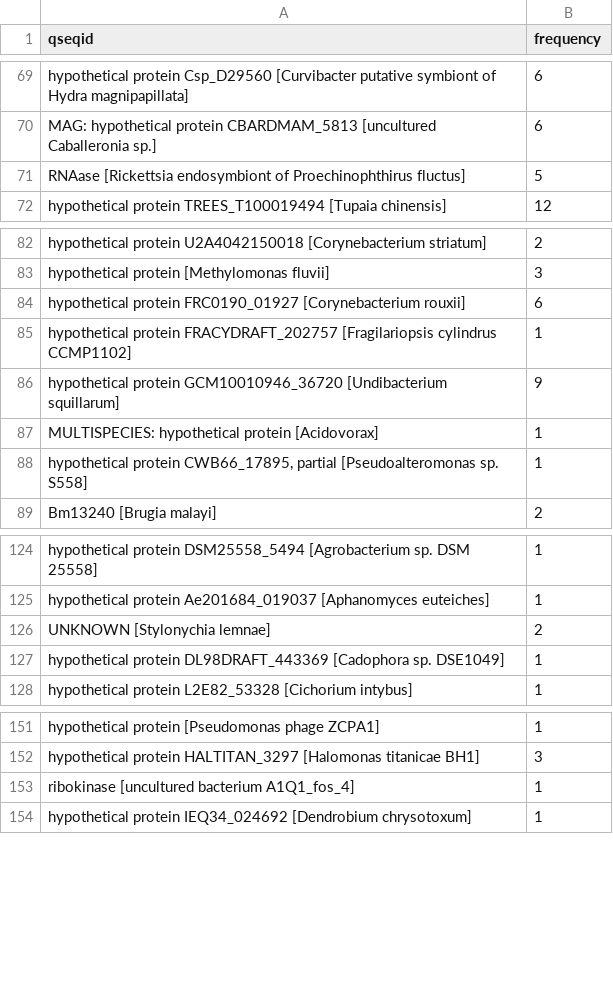
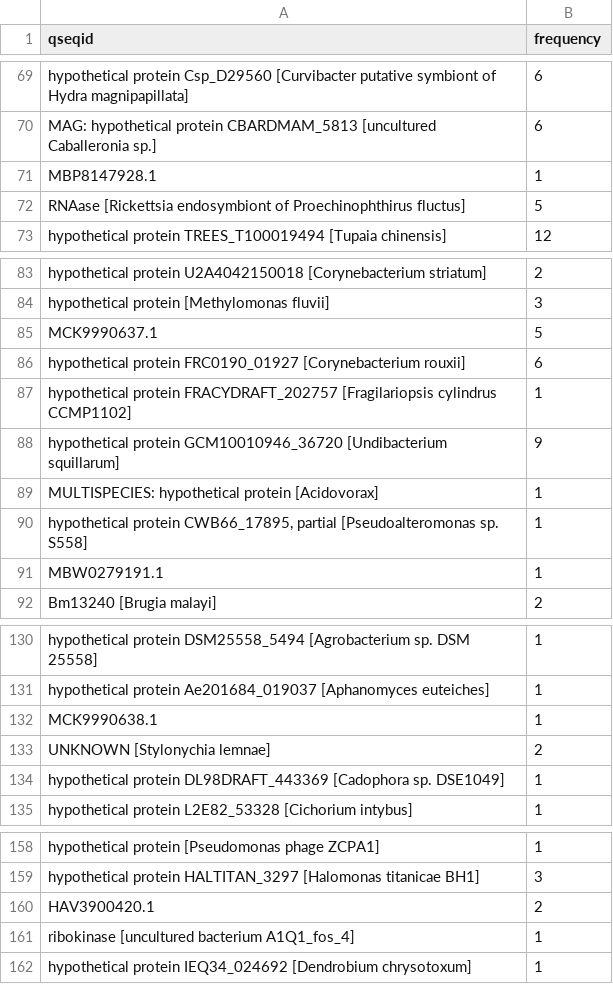
Before and after one commit to YeoLab/eclip-qc, a CSV file: pieChart/LARP6.CTRL_IN1.umi.r1.fqdown_filtered_x.csv, drawn as a sheet; only a part is shown, gaps mark what is left out; the diff covers the shown part only.

```diff
--- a/pieChart/LARP6.CTRL_IN1.umi.r1.fqdown_filtered_x.csv
+++ b/pieChart/LARP6.CTRL_IN1.umi.r1.fqdown_filtered_x.csv
@@ -70,2 +70,3 @@ hypothetical protein Csp_D29560 [Curvibacter putative symbiont of Hydra magnipap
 MAG: hypothetical protein CBARDMAM_5813 [uncultured Caballeronia sp.],6
+MBP8147928.1,1
 RNAase [Rickettsia endosymbiont of Proechinophthirus fluctus],5
@@ -83,2 +84,3 @@ hypothetical protein U2A4042150018 [Corynebacterium striatum],2
 hypothetical protein [Methylomonas fluvii],3
+MCK9990637.1,5
 hypothetical protein FRC0190_01927 [Corynebacterium rouxii],6
@@ -88,2 +90,3 @@ MULTISPECIES: hypothetical protein [Acidovorax],1
 "hypothetical protein CWB66_17895, partial [Pseudoalteromonas sp. S558]",1
+MBW0279191.1,1
 Bm13240 [Brugia malayi],2
@@ -125,2 +131,3 @@ hypothetical protein DSM25558_5494 [Agrobacterium sp. DSM 25558],1
 hypothetical protein Ae201684_019037 [Aphanomyces euteiches],1
+MCK9990638.1,1
 UNKNOWN [Stylonychia lemnae],2
@@ -152,2 +159,3 @@ hypothetical protein [Pseudomonas phage ZCPA1],1
 hypothetical protein HALTITAN_3297 [Halomonas titanicae BH1],3
+HAV3900420.1,2
 ribokinase [uncultured bacterium A1Q1_fos_4],1
```
Also changed, not shown: 25 added rows and 1 removed row elsewhere in this file, other_source/blastx_dict.tsv, 3 other files.
